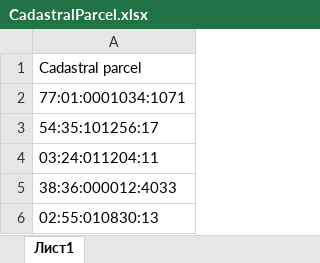
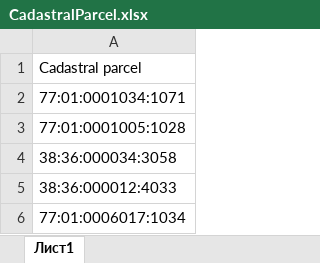
Before and after one commit to ConfickerVik/Cadastral_parcel_photo, an Excel workbook: CadastralParcel.xlsx, sheet Лист1, drawn as a sheet; values as stored, in another font and other column widths than the file's, no borders; the diff names each change by its address in the sheet, - before the commit and + after, or states it on an @@ line.

```diff
--- a/CadastralParcel.xlsx (sheet Лист1)
+++ b/CadastralParcel.xlsx (sheet Лист1)
-A3: 54:35:101256:17
+A3: 77:01:0001005:1028
-A4: 03:24:011204:11
+A4: 38:36:000034:3058
-A6: 02:55:010830:13
+A6: 77:01:0006017:1034
```
Also changed, not shown: 7 other files.
